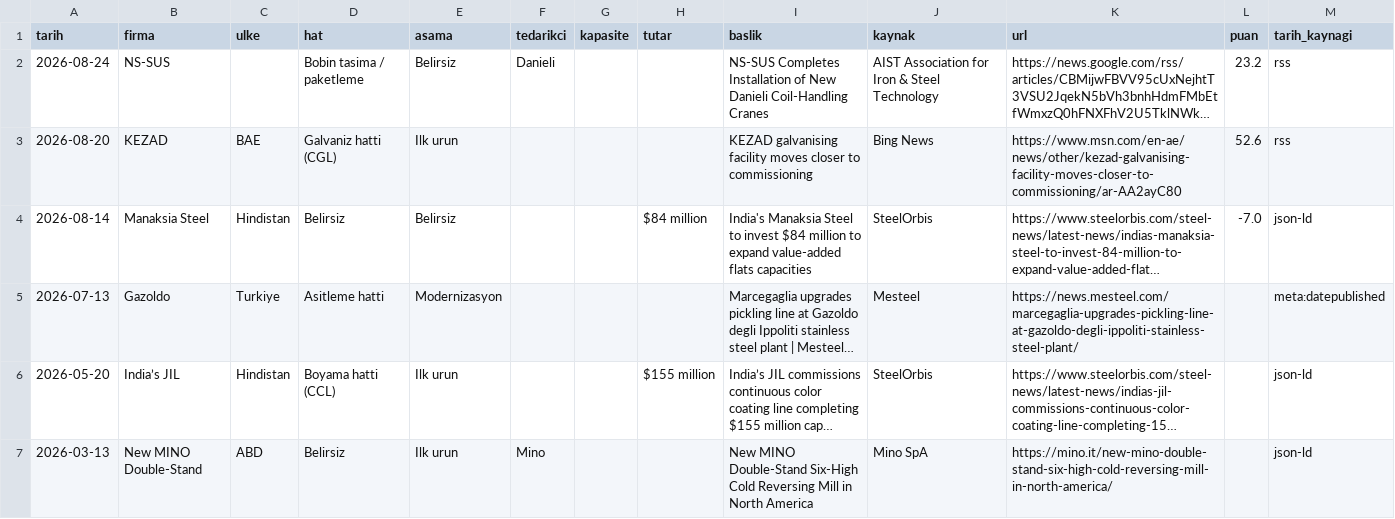
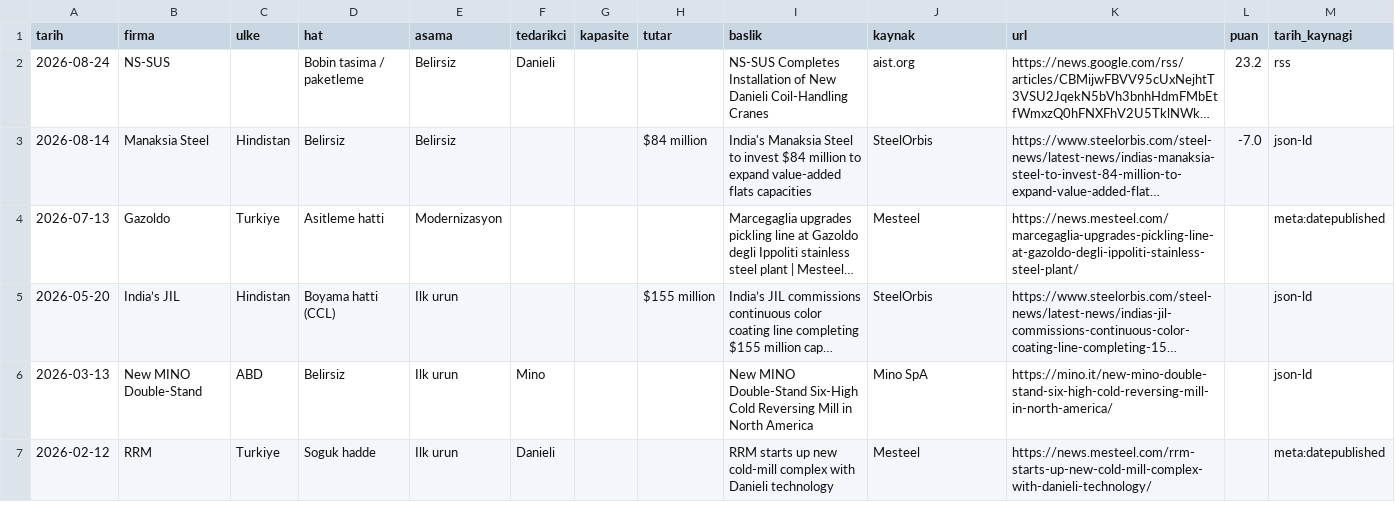
Before and after one commit to zaceby14/sogukradar, a CSV file: out/hafta_2026-W36.csv, drawn as a sheet; long unchanged cells end in …; removed rows and columns are numbered as before the commit, all else as after; the diff names each change by its address in the sheet, - before the commit and + after, or states it on an @@ line.

Commit message:
haftalik kosu 2026-W36 [skip ci]

```diff
--- a/out/hafta_2026-W36.csv
+++ b/out/hafta_2026-W36.csv
-J2 (kaynak): AIST Association for Iron & Steel Technology
+J2 (kaynak): aist.org
-row 3: 2026-08-20 | KEZAD | BAE | Galvaniz hatti (CGL) | Ilk urun |  |  |  | KEZAD galvanising facility moves closer to commissioning | Bing News | https://www.msn.com/en-ae/news/other/kezad-galvanising-facility-moves-closer-to-commissioning/ar-AA2ayC80 | 52.6 | rss
+row 7: 2026-02-12 | RRM | Turkiye | Soguk hadde | Ilk urun | Danieli |  |  | RRM starts up new cold-mill complex with Danieli technology | Mesteel | https://news.mesteel.com/rrm-starts-up-new-cold-mill-complex-with-danieli-technology/ |  | meta:datepublished
```
Also changed, not shown: 8 other files.
